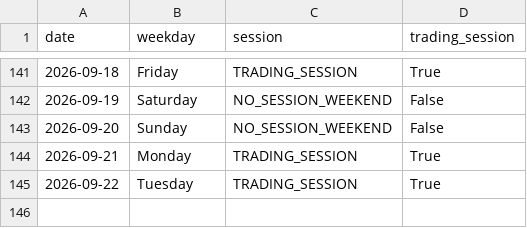
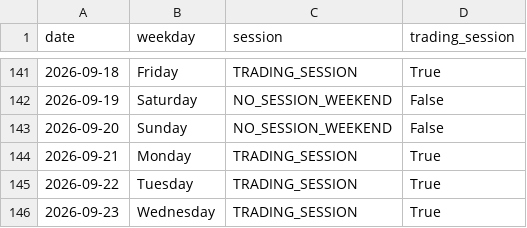
Before and after one commit to ThryB64/CornStudy, a CSV file: data/official_forward/market_sessions.csv, drawn as a sheet; only a part is shown, gaps mark what is left out; the diff names each change by its address in the sheet, - before the commit and + after, or states it on an @@ line.

Commit message:
chore(forward): official collect 2026-09-23

```diff
--- a/data/official_forward/market_sessions.csv
+++ b/data/official_forward/market_sessions.csv
+row 146: 2026-09-23 | Wednesday | TRADING_SESSION | True
```
Also changed, not shown: 33 other files.
